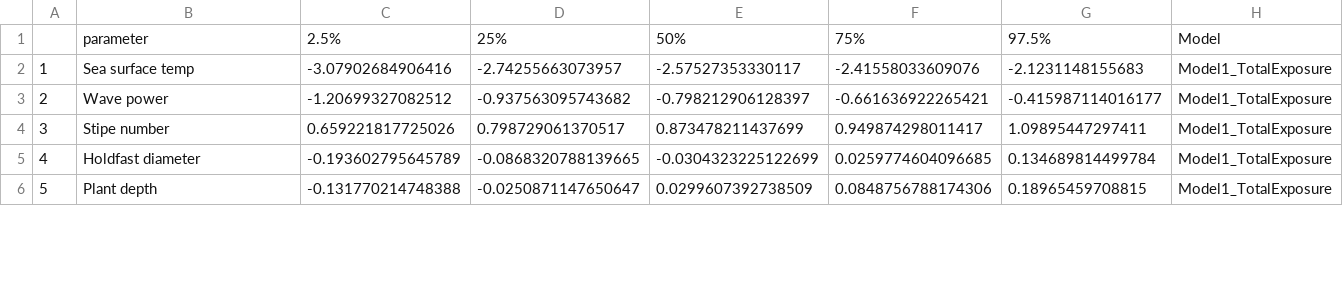
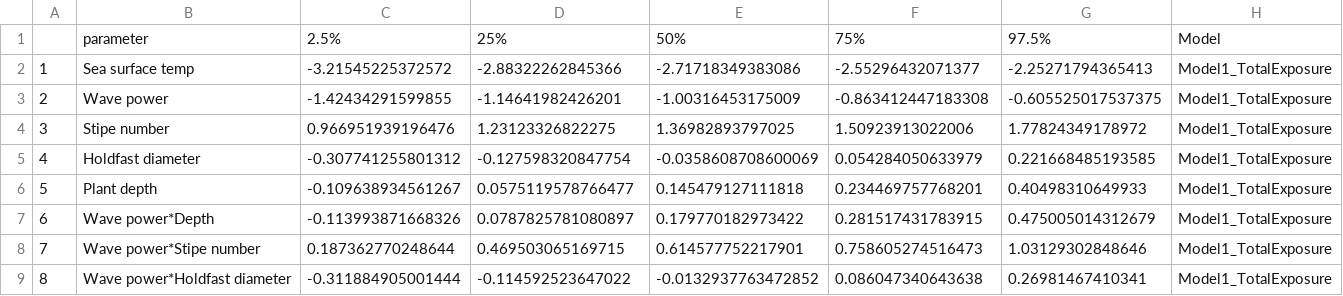
Before and after one commit to anamtk/survival_models, a CSV file: data_outputs/02_kelp/04_posterior_summaries/Model1_posteriors.csv, drawn as a sheet; only a part is shown; the diff covers the shown part only; the diff names each change by its address in the sheet, - before the commit and + after, or states it on an @@ line.

```diff
--- a/data_outputs/02_kelp/04_posterior_summaries/Model1_posteriors.csv
+++ b/data_outputs/02_kelp/04_posterior_summaries/Model1_posteriors.csv
-C2: -3.07902684906416
+C2: -3.21545225372572
-D2: -2.74255663073957
+D2: -2.88322262845366
-E2: -2.57527353330117
+E2: -2.71718349383086
-F2: -2.41558033609076
+F2: -2.55296432071377
-G2: -2.1231148155683
+G2: -2.25271794365413
-C3: -1.20699327082512
+C3: -1.42434291599855
-D3: -0.937563095743682
+D3: -1.14641982426201
-E3: -0.798212906128397
+E3: -1.00316453175009
-F3: -0.661636922265421
+F3: -0.863412447183308
-G3: -0.415987114016177
+G3: -0.605525017537375
-C4: 0.659221817725026
+C4: 0.966951939196476
-D4: 0.798729061370517
+D4: 1.23123326822275
-E4: 0.873478211437699
+E4: 1.36982893797025
-F4: 0.949874298011417
+F4: 1.50923913022006
-G4: 1.09895447297411
+G4: 1.77824349178972
-C5: -0.193602795645789
+C5: -0.307741255801312
-D5: -0.0868320788139665
+D5: -0.127598320847754
-E5: -0.0304323225122699
+E5: -0.0358608708600069
-F5: 0.0259774604096685
+F5: 0.054284050633979
-G5: 0.134689814499784
+G5: 0.221668485193585
-C6: -0.131770214748388
+C6: -0.109638934561267
-D6: -0.0250871147650647
+D6: 0.0575119578766477
-E6: 0.0299607392738509
+E6: 0.145479127111818
-F6: 0.0848756788174306
+F6: 0.234469757768201
-G6: 0.18965459708815
+G6: 0.40498310649933
+row 7: 6 | Wave power*Depth | -0.113993871668326 | 0.0787825781080897 | 0.179770182973422 | 0.281517431783915 | 0.475005014312679 | Model1_TotalExposure
+row 8: 7 | Wave power*Stipe number | 0.187362770248644 | 0.469503065169715 | 0.614577752217901 | 0.758605274516473 | 1.03129302848646 | Model1_TotalExposure
+row 9: 8 | Wave power*Holdfast diameter | -0.311884905001444 | -0.114592523647022 | -0.0132937763472852 | 0.086047340643638 | 0.26981467410341 | Model1_TotalExposure
```
Also changed, not shown: 20 edited cells and row numbers in column A elsewhere in this file, data_outputs/02_kelp/04_posterior_summaries/Model1_pvalues.csv, data_outputs/02_kelp/04_posterior_summaries/Model2_posteriors.csv, 22 other files.
